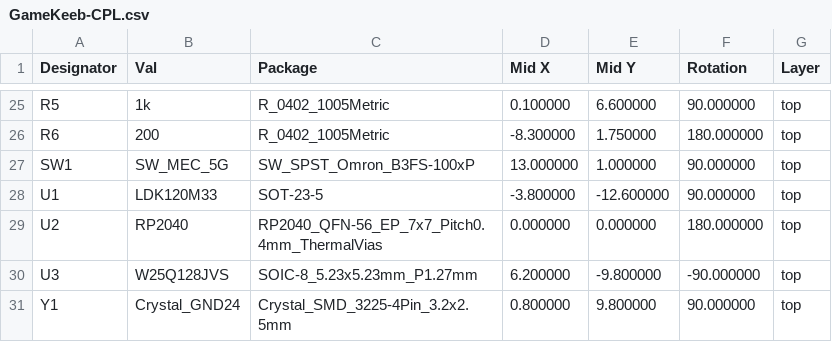
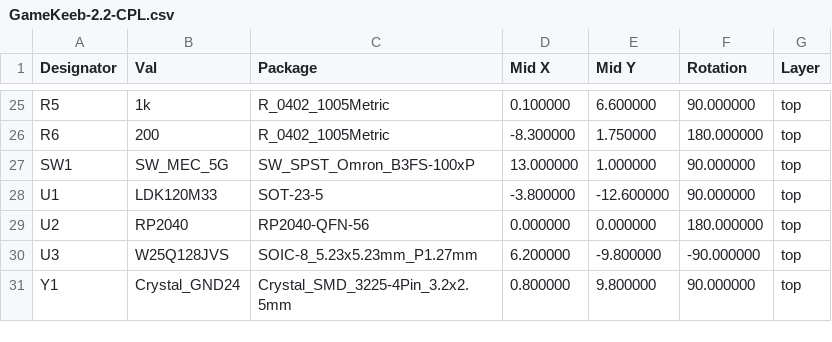
Before and after one commit to JonnyHaystack/GameKeeb, a CSV file: rev2/pcb/fabrication/GameKeeb-2.2-CPL.csv (was rev2/pcb/fabrication/GameKeeb-CPL.csv), drawn as a sheet; only a part is shown, gaps mark what is left out.

```diff
--- a/rev2/pcb/fabrication/GameKeeb-CPL.csv
+++ b/rev2/pcb/fabrication/GameKeeb-2.2-CPL.csv
@@ -28,3 +28,3 @@ Designator,Val,Package,Mid X,Mid Y,Rotation,Layer
 "U1","LDK120M33","SOT-23-5",-3.800000,-12.600000,90.000000,top
-"U2","RP2040","RP2040_QFN-56_EP_7x7_Pitch0.4mm_ThermalVias",0.000000,0.000000,180.000000,top
+"U2","RP2040","RP2040-QFN-56",0.000000,0.000000,180.000000,top
 "U3","W25Q128JVS","SOIC-8_5.23x5.23mm_P1.27mm",6.200000,-9.800000,-90.000000,top
```
Also changed, not shown: rev2/pcb/fabrication/GameKeeb-2.2-BOM.csv, 10 other files.
